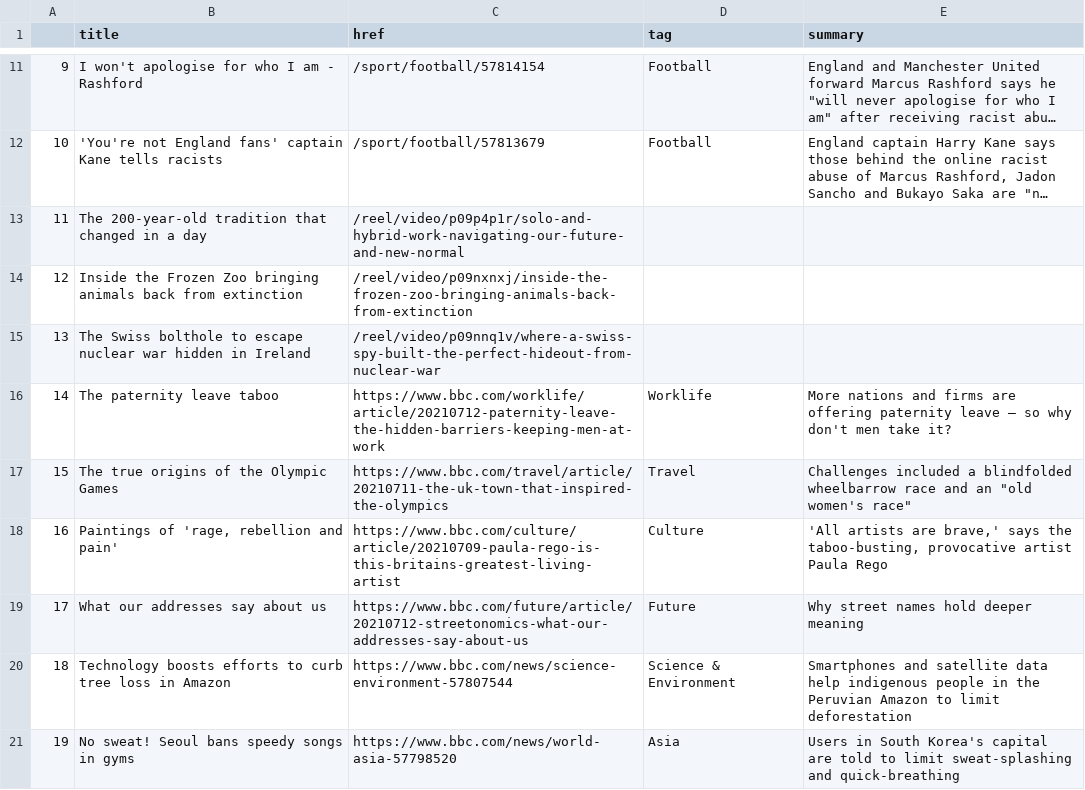
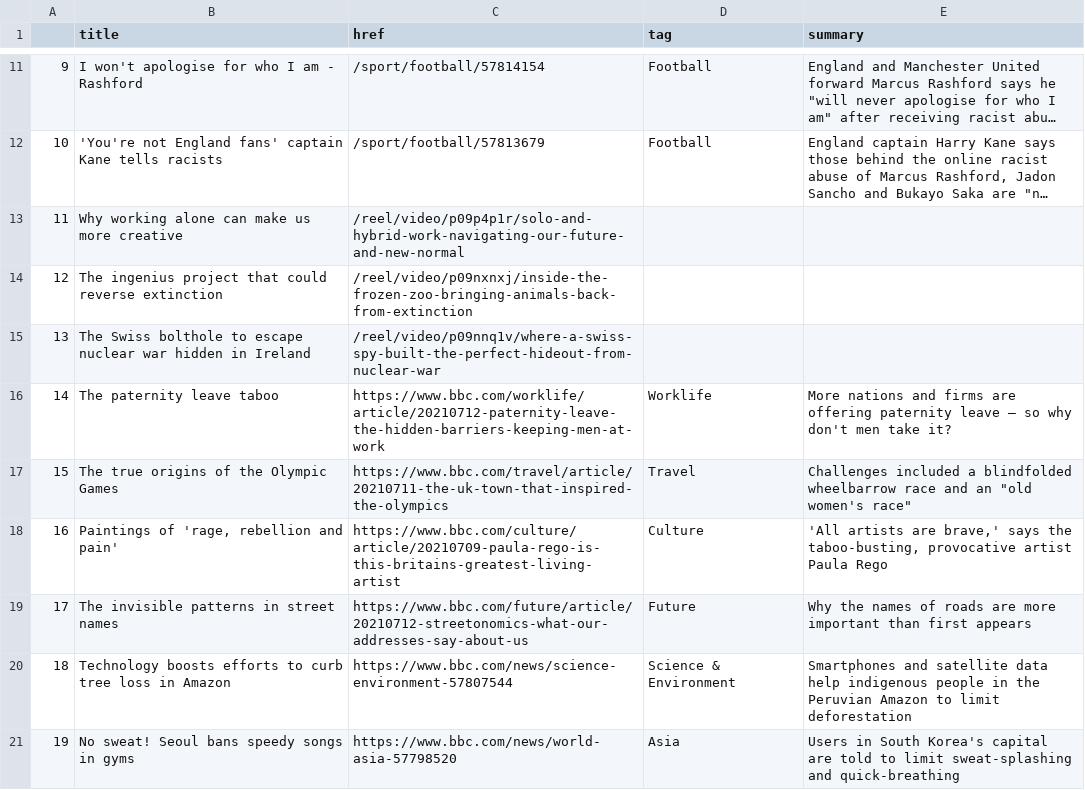
Before and after one commit to bronna/auto-scraper, a CSV file: bbc-headlines.csv, drawn as a sheet; only a part is shown, gaps mark what is left out; long unchanged cells end in …; the diff names each change by its address in the sheet, - before the commit and + after, or states it on an @@ line.

```diff
--- a/bbc-headlines.csv
+++ b/bbc-headlines.csv
-B13 (title): The 200-year-old tradition that changed in a day
+B13 (title): Why working alone can make us more creative
-B14 (title): Inside the Frozen Zoo bringing animals back from extinction
+B14 (title): The ingenius project that could reverse extinction
-B19 (title): What our addresses say about us
+B19 (title): The invisible patterns in street names
-E19 (summary): Why street names hold deeper meaning
+E19 (summary): Why the names of roads are more important than first appears
```
